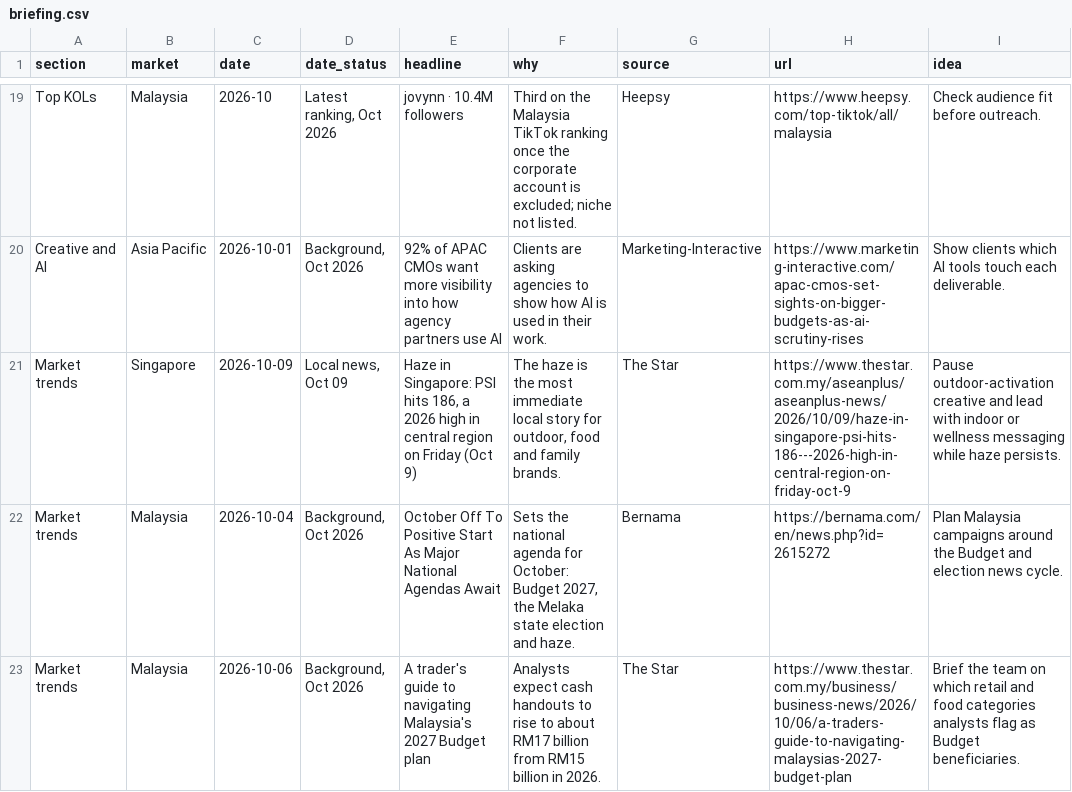
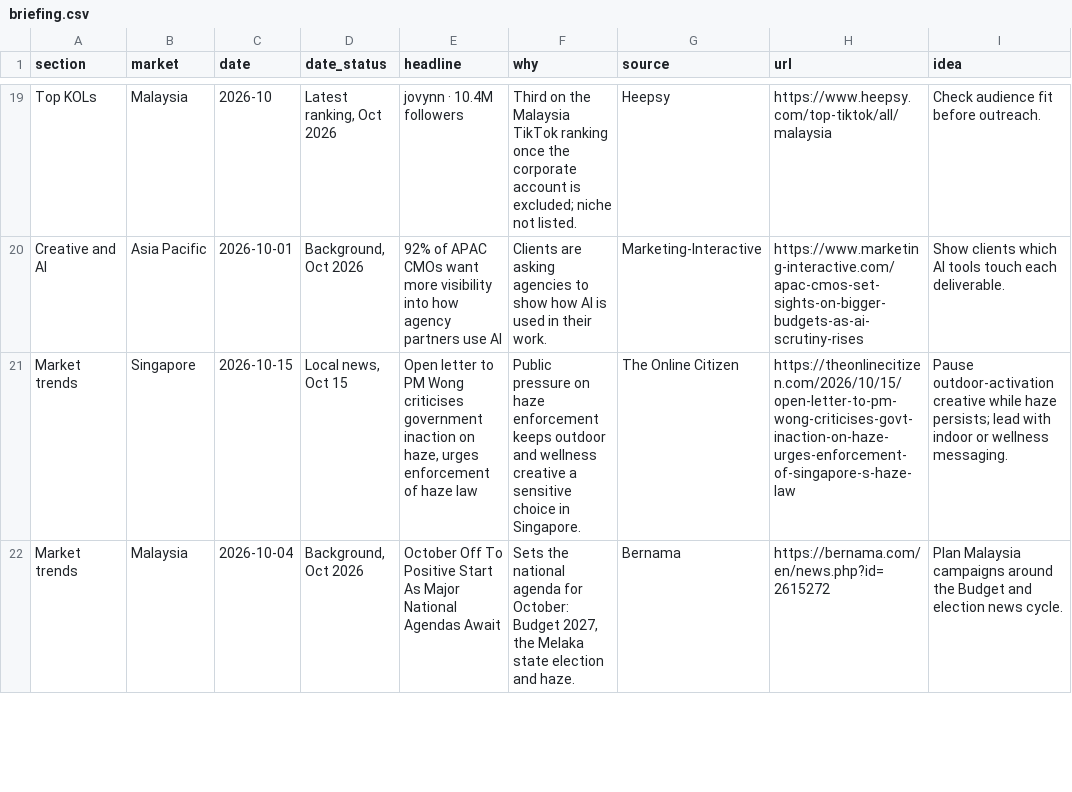
Before and after one commit to DSMNDh/Daily_Brief, a CSV file: data/briefing.csv, drawn as a sheet; only a part is shown, gaps mark what is left out; the diff covers the shown part only.

```diff
--- a/data/briefing.csv
+++ b/data/briefing.csv
@@ -20,4 +20,3 @@ Top KOLs,Malaysia,2026-10,"Latest ranking, Oct 2026",jovynn · 10.4M followers,T
 Creative and AI,Asia Pacific,2026-10-01,"Background, Oct 2026",92% of APAC CMOs want more visibility into how agency partners use AI,Clients are asking agencies to show how AI is used in their work.,Marketing-Interactive,https://www.marketing-interactive.com/apac-cmos-set-sights-on-bigger-budgets-as-ai-scrutiny-rises,Show clients which AI tools touch each deliverable.
-Market trends,Singapore,2026-10-09,"Local news, Oct 09","Haze in Singapore: PSI hits 186, a 2026 high in central region on Friday (Oct 9)","The haze is the most immediate local story for outdoor, food and family brands.",The Star,https://www.thestar.com.my/aseanplus/aseanplus-news/2026/10/09/haze-in-singapore-psi-hits-186---2026-high-in-central-region-on-friday-oct-9,Pause outdoor-activation creative and lead with indoor or wellness messaging while haze persists.
+Market trends,Singapore,2026-10-15,"Local news, Oct 15","Open letter to PM Wong criticises government inaction on haze, urges enforcement of haze law",Public pressure on haze enforcement keeps outdoor and wellness creative a sensitive choice in Singapore.,The Online Citizen,https://theonlinecitizen.com/2026/10/15/open-letter-to-pm-wong-criticises-govt-inaction-on-haze-urges-enforcement-of-singapore-s-haze-law,Pause outdoor-activation creative while haze persists; lead with indoor or wellness messaging.
 Market trends,Malaysia,2026-10-04,"Background, Oct 2026",October Off To Positive Start As Major National Agendas Await,"Sets the national agenda for October: Budget 2027, the Melaka state election and haze.",Bernama,https://bernama.com/en/news.php?id=2615272,Plan Malaysia campaigns around the Budget and election news cycle.
-Market trends,Malaysia,2026-10-06,"Background, Oct 2026",A trader's guide to navigating Malaysia's 2027 Budget plan,Analysts expect cash handouts to rise to about RM17 billion from RM15 billion in 2026.,The Star,https://www.thestar.com.my/business/business-news/2026/10/06/a-traders-guide-to-navigating-malaysias-2027-budget-plan,Brief the team on which retail and food categories analysts flag as Budget beneficiaries.
```
Also changed, not shown: 1 added row, 5 removed rows and 18 edited cells elsewhere in this file, 1 other file.
